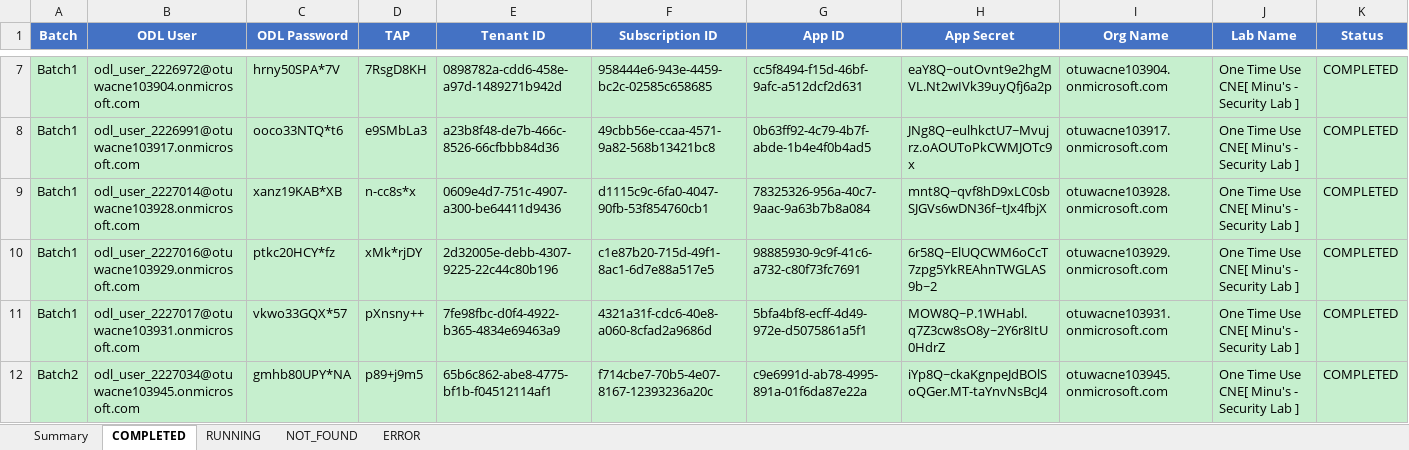
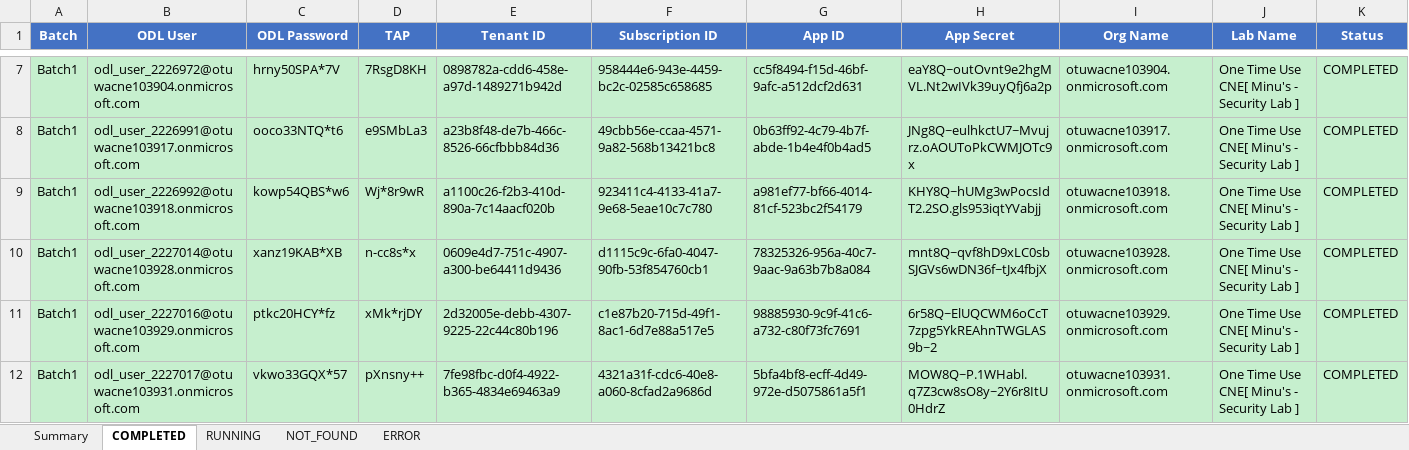
Before and after one commit to sumitmalik51/securityworkshop-stuff, an Excel workbook: dspm_consolidated_status.xlsx, sheet COMPLETED, drawn as a sheet; only a part is shown, gaps mark what is left out; the shorter side is filled out with more unchanged rows; values as stored, in another font and other column widths than the file's, no borders; rows hold the shown columns only; the diff names each change by its address in the sheet, - before the commit and + after, or states it on an @@ line.

```diff
--- a/dspm_consolidated_status.xlsx (sheet COMPLETED)
+++ b/dspm_consolidated_status.xlsx (sheet COMPLETED)
+row 9: Batch1 | odl_user_2226992@otuwacne103918.onmicrosoft.com | kowp54QBS*w6 | Wj*8r9wR | a1100c26-f2b3-410d-890a-7c14aacf020b | 923411c4-4133-41a7-9e68-5eae10c7c780 | a981ef77-bf66-4014-81cf-523bc2f54179 | KHY8Q~hUMg3wPocsIdT2.2SO.gls953iqtYVabjj | otuwacne103918.onmicrosoft.com | One Time Use CNE[ Minu's - Security Lab ] | COMPLETED
```
Also changed, not shown: sheet NOT_FOUND, sheet RUNNING, sheet Summary, 8 other files.
